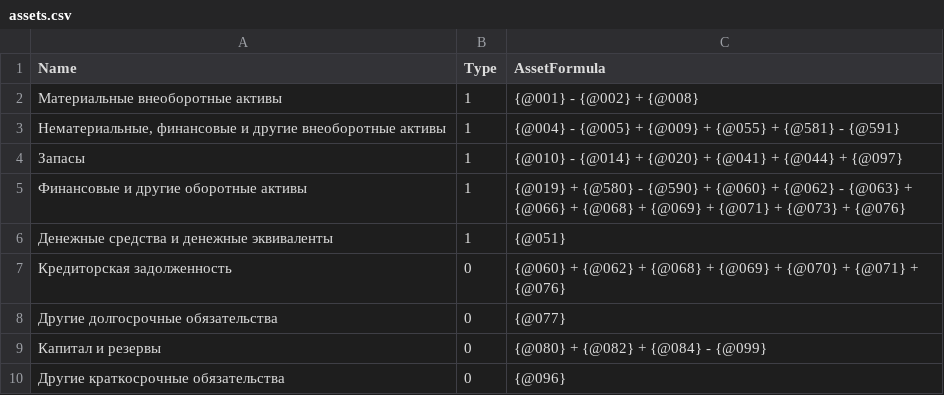
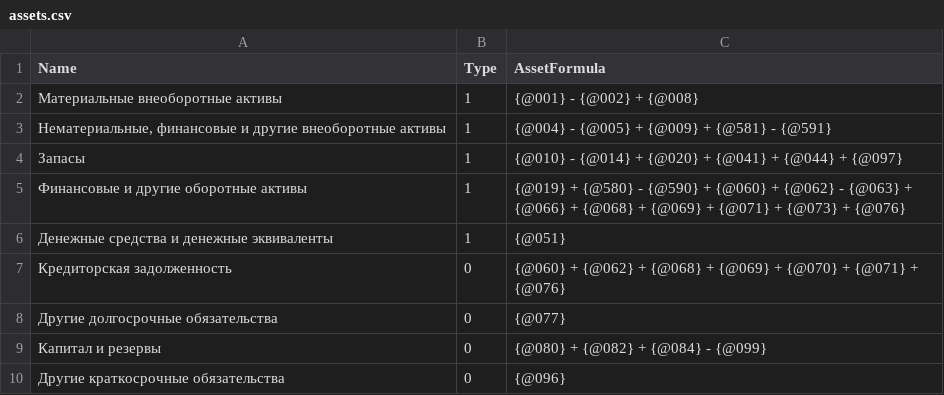
Before and after one commit to alexandrpi/vtb-fintech, a CSV file: financial_db_worker/init_data/assets.csv, drawn as a sheet.

Commit message:
Удалил 55 счёт из балансовой строки "Нематериальные, финансовые и другие внеоборотные активы"

```diff
--- a/financial_db_worker/init_data/assets.csv
+++ b/financial_db_worker/init_data/assets.csv
@@ -2,3 +2,3 @@
 Материальные внеоборотные активы;1;{@001} - {@002} + {@008}
-Нематериальные, финансовые и другие внеоборотные активы;1;{@004} - {@005} + {@009} + {@055} + {@581} - {@591}
+Нематериальные, финансовые и другие внеоборотные активы;1;{@004} - {@005} + {@009} + {@581} - {@591}
 Запасы;1;{@010} - {@014} + {@020} + {@041} + {@044} + {@097}
```
